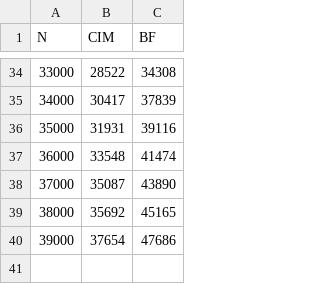
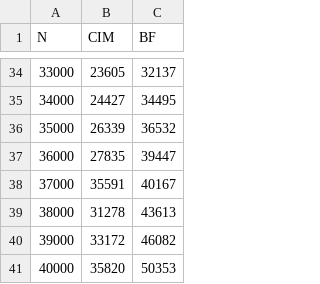
Before and after one commit to scamisay/sds-index-cell-method, a CSV file: src/N.csv, drawn as a sheet; only a part is shown, gaps mark what is left out; the diff covers the shown part only.

```diff
--- a/src/N.csv
+++ b/src/N.csv
@@ -34,7 +34,8 @@ N, CIM, BF
-33000, 28522, 34308
-34000, 30417, 37839
-35000, 31931, 39116
-36000, 33548, 41474
-37000, 35087, 43890
-38000, 35692, 45165
-39000, 37654, 47686
+33000, 23605, 32137
+34000, 24427, 34495
+35000, 26339, 36532
+36000, 27835, 39447
+37000, 35591, 40167
+38000, 31278, 43613
+39000, 33172, 46082
+40000, 35820, 50353
```
Also changed, not shown: 63 edited cells elsewhere in this file, 3 other files.
